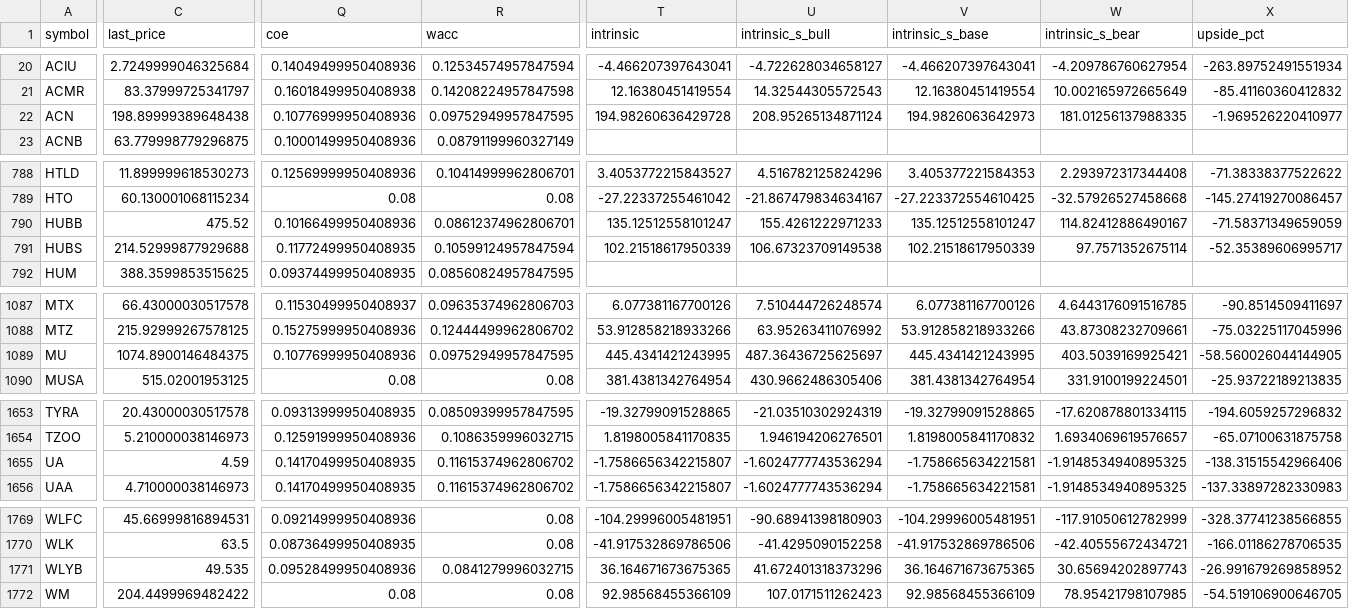
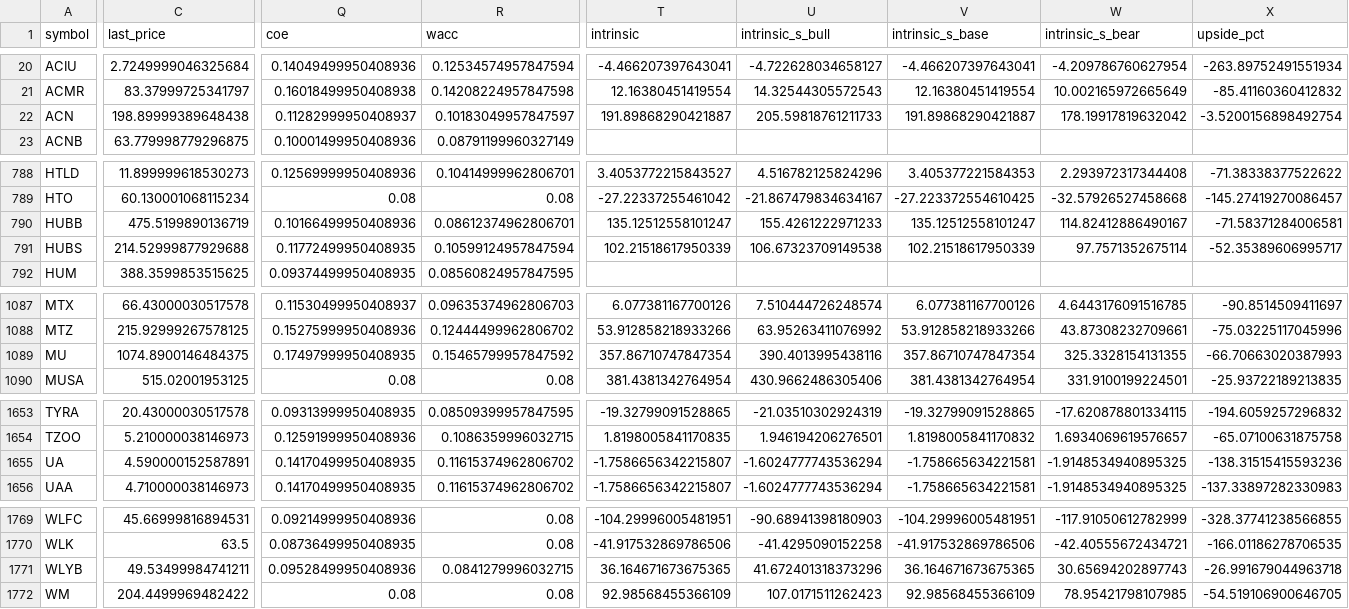
Before and after one commit to babeltechdev/thai-stock-data, a CSV file: intrinsic_multi_fcf_dcf_US.csv, drawn as a sheet; only a part is shown, gaps mark what is left out; the diff covers the shown part only; the diff names each change by its address in the sheet, - before the commit and + after, or states it on an @@ line.

```diff
--- a/intrinsic_multi_fcf_dcf_US.csv
+++ b/intrinsic_multi_fcf_dcf_US.csv
-Q22 (coe): 0.10776999950408936
+Q22 (coe): 0.11282999950408937
-R22 (wacc): 0.09752949957847595
+R22 (wacc): 0.10183049957847597
-T22 (intrinsic): 194.98260636429728
+T22 (intrinsic): 191.89868290421887
-U22 (intrinsic_s_bull): 208.95265134871124
+U22 (intrinsic_s_bull): 205.59818761211733
-V22 (intrinsic_s_base): 194.9826063642973
+V22 (intrinsic_s_base): 191.89868290421887
-W22 (intrinsic_s_bear): 181.01256137988335
+W22 (intrinsic_s_bear): 178.19917819632042
-X22 (upside_pct): -1.969526220410977
+X22 (upside_pct): -3.5200156898492754
-C790 (last_price): 475.52
+C790 (last_price): 475.5199890136719
-X790 (upside_pct): -71.58371349659059
+X790 (upside_pct): -71.58371284006581
-Q1089 (coe): 0.10776999950408936
+Q1089 (coe): 0.17497999950408935
-R1089 (wacc): 0.09752949957847595
+R1089 (wacc): 0.15465799957847592
-T1089 (intrinsic): 445.4341421243995
+T1089 (intrinsic): 357.86710747847354
-U1089 (intrinsic_s_bull): 487.36436725625697
+U1089 (intrinsic_s_bull): 390.4013995438116
-V1089 (intrinsic_s_base): 445.4341421243995
+V1089 (intrinsic_s_base): 357.86710747847354
-W1089 (intrinsic_s_bear): 403.5039169925421
+W1089 (intrinsic_s_bear): 325.3328154131355
-X1089 (upside_pct): -58.560026044144905
+X1089 (upside_pct): -66.70663020387993
-C1655 (last_price): 4.59
+C1655 (last_price): 4.590000152587891
-X1655 (upside_pct): -138.31515542966406
+X1655 (upside_pct): -138.31515415593236
-C1771 (last_price): 49.535
+C1771 (last_price): 49.53499984741211
-X1771 (upside_pct): -26.991679269858952
+X1771 (upside_pct): -26.991679044963718
```
Also changed, not shown: 6 edited cells elsewhere in this file, consensus_targets_US.csv, intrinsic_values_US_best.csv, 17 other files.
